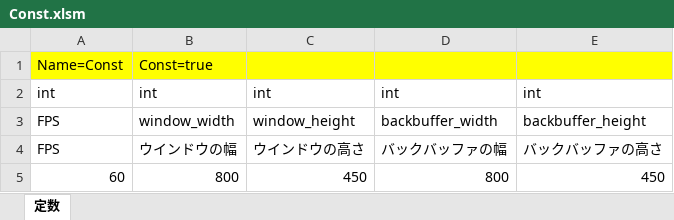
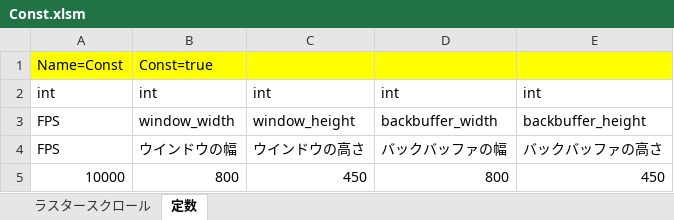
Before and after one commit to artisan-sawasaka/GameBasic, an Excel workbook: resource/master/master/Const.xlsm, sheet 定数, drawn as a sheet; values as stored, in another font and other column widths than the file's, no borders; the diff names each change by its address in the sheet, - before the commit and + after, or states it on an @@ line.

```diff
--- a/resource/master/master/Const.xlsm (sheet 定数)
+++ b/resource/master/master/Const.xlsm (sheet 定数)
+sheet tab: ラスタースクロール
-A5: 60
+A5: 10000
```
Also changed, not shown: resource/master/master/Title.xlsm, resource/master/master_edit/Const.xlsm, 15 other files.
